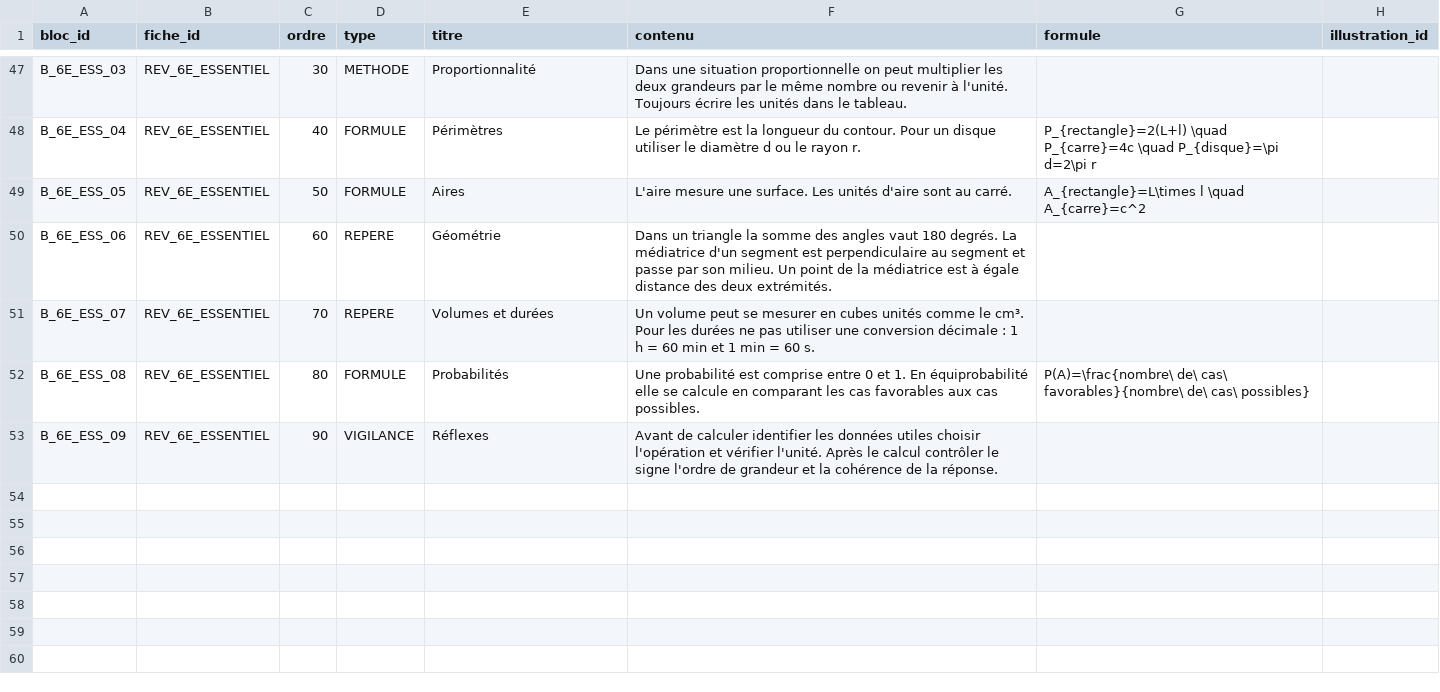
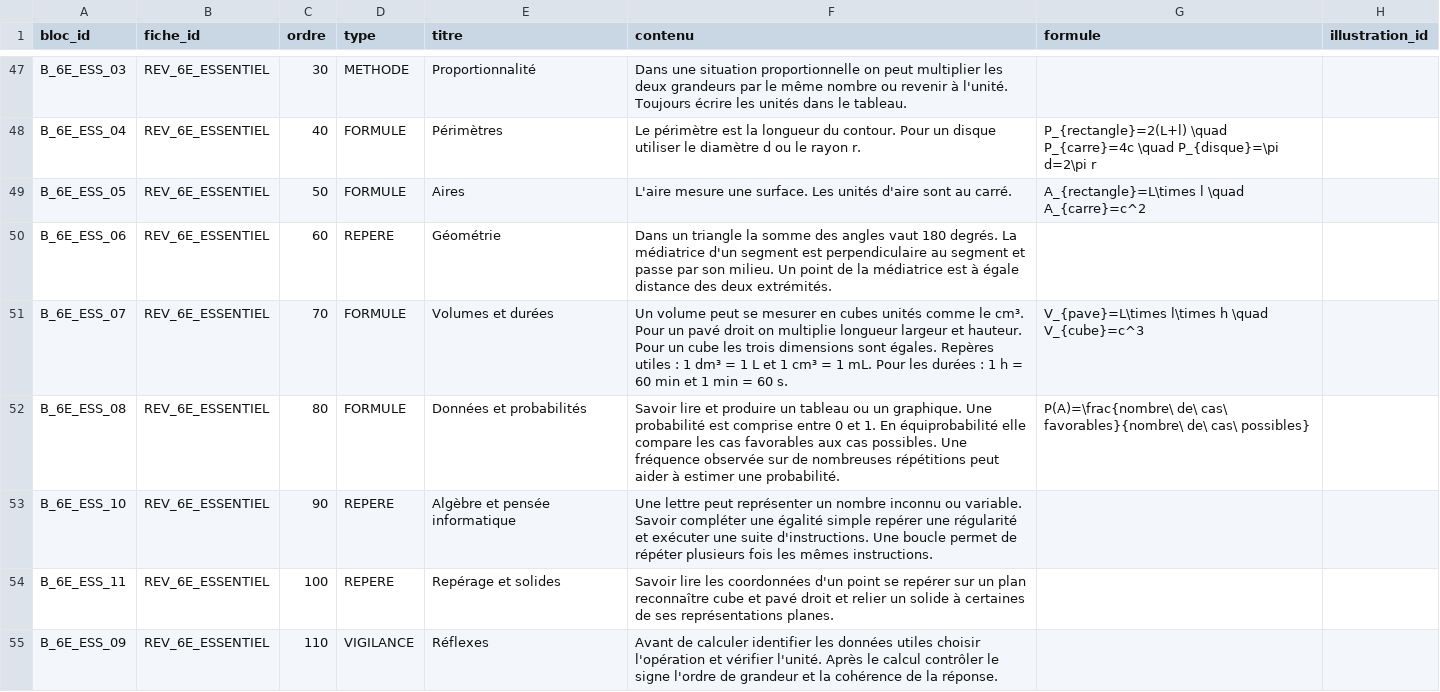
Before and after one commit to gilles13/eduschool, a CSV file: inst/revision/blocs.csv, drawn as a sheet; only a part is shown, gaps mark what is left out.

```diff
--- a/inst/revision/blocs.csv
+++ b/inst/revision/blocs.csv
@@ -50,4 +50,6 @@ B_6E_ESS_05;REV_6E_ESSENTIEL;50;FORMULE;Aires;L'aire mesure une surface. Les uni
 B_6E_ESS_06;REV_6E_ESSENTIEL;60;REPERE;Géométrie;Dans un triangle la somme des angles vaut 180 degrés. La médiatrice d'un segment est perpendiculaire au segment et passe par son milieu. Un point de la médiatrice est à égale distance des deux extrémités.;;
-B_6E_ESS_07;REV_6E_ESSENTIEL;70;REPERE;Volumes et durées;Un volume peut se mesurer en cubes unités comme le cm³. Pour les durées ne pas utiliser une conversion décimale : 1 h = 60 min et 1 min = 60 s.;;
-B_6E_ESS_08;REV_6E_ESSENTIEL;80;FORMULE;Probabilités;Une probabilité est comprise entre 0 et 1. En équiprobabilité elle se calcule en comparant les cas favorables aux cas possibles.;P(A)=\frac{nombre\ de\ cas\ favorables}{nombre\ de\ cas\ possibles};
-B_6E_ESS_09;REV_6E_ESSENTIEL;90;VIGILANCE;Réflexes;Avant de calculer identifier les données utiles choisir l'opération et vérifier l'unité. Après le calcul contrôler le signe l'ordre de grandeur et la cohérence de la réponse.;;
+B_6E_ESS_07;REV_6E_ESSENTIEL;70;FORMULE;Volumes et durées;Un volume peut se mesurer en cubes unités comme le cm³. Pour un pavé droit on multiplie longueur largeur et hauteur. Pour un cube les trois dimensions sont égales. Repères utiles : 1 dm³ = 1 L et 1 cm³ = 1 mL. Pour les durées : 1 h = 60 min et 1 min = 60 s.;V_{pave}=L\times l\times h \quad V_{cube}=c^3;
+B_6E_ESS_08;REV_6E_ESSENTIEL;80;FORMULE;Données et probabilités;Savoir lire et produire un tableau ou un graphique. Une probabilité est comprise entre 0 et 1. En équiprobabilité elle compare les cas favorables aux cas possibles. Une fréquence observée sur de nombreuses répétitions peut aider à estimer une probabilité.;P(A)=\frac{nombre\ de\ cas\ favorables}{nombre\ de\ cas\ possibles};
+B_6E_ESS_10;REV_6E_ESSENTIEL;90;REPERE;Algèbre et pensée informatique;Une lettre peut représenter un nombre inconnu ou variable. Savoir compléter une égalité simple repérer une régularité et exécuter une suite d'instructions. Une boucle permet de répéter plusieurs fois les mêmes instructions.;;
+B_6E_ESS_11;REV_6E_ESSENTIEL;100;REPERE;Repérage et solides;Savoir lire les coordonnées d'un point se repérer sur un plan reconnaître cube et pavé droit et relier un solide à certaines de ses représentations planes.;;
+B_6E_ESS_09;REV_6E_ESSENTIEL;110;VIGILANCE;Réflexes;Avant de calculer identifier les données utiles choisir l'opération et vérifier l'unité. Après le calcul contrôler le signe l'ordre de grandeur et la cohérence de la réponse.;;
```
Also changed, not shown: 9 other files.
